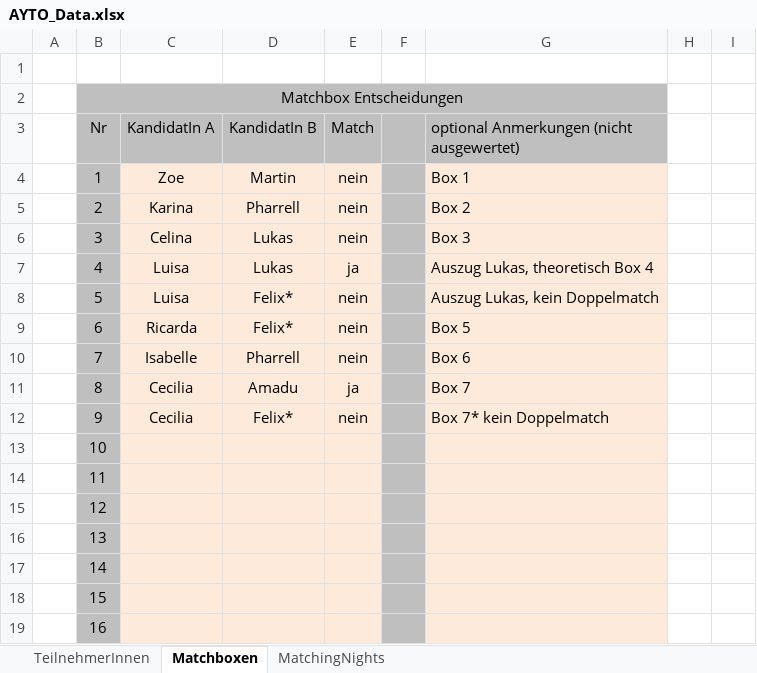
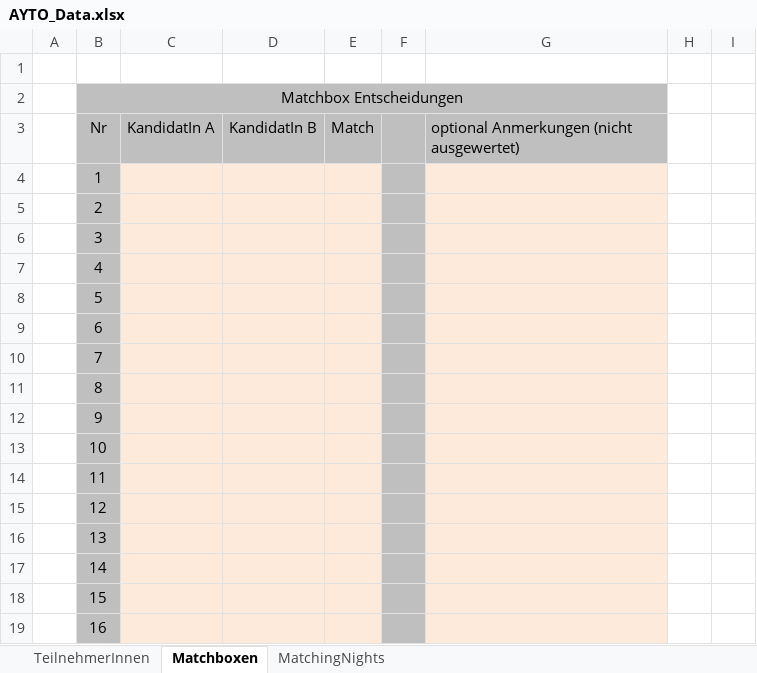
Before and after one commit to pheagan/AYTO-Berechnung, an Excel workbook: AYTO_Berechnung/AYTO_Data.xlsx, sheet Matchboxen, drawn as a sheet; only a part is shown; values as stored, in another font and other column widths than the file's, no borders; conditional formats not drawn; the diff names each change by its address in the sheet, - before the commit and + after, or states it on an @@ line.

Commit message:
Update Kandidaten S4

```diff
--- a/AYTO_Berechnung/AYTO_Data.xlsx (sheet Matchboxen)
+++ b/AYTO_Berechnung/AYTO_Data.xlsx (sheet Matchboxen)
-C4 (KandidatIn A): Zoe
+C4 (KandidatIn A): (empty)
-D4 (KandidatIn B): Martin
+D4 (KandidatIn B): (empty)
-E4:E6 (Match): nein
+E4:E6 (Match): (empty)
-G4: Box 1
+G4: (empty)
-C5 (KandidatIn A): Karina
+C5 (KandidatIn A): (empty)
-D5 (KandidatIn B): Pharrell
+D5 (KandidatIn B): (empty)
-G5: Box 2
+G5: (empty)
-C6 (KandidatIn A): Celina
+C6 (KandidatIn A): (empty)
-D6:D7 (KandidatIn B): Lukas
+D6:D7 (KandidatIn B): (empty)
-G6: Box 3
+G6: (empty)
-C7:C8 (KandidatIn A): Luisa
+C7:C8 (KandidatIn A): (empty)
-E7 (Match): ja
+E7 (Match): (empty)
-G7: Auszug Lukas, theoretisch Box 4
+G7: (empty)
-D8:D9 (KandidatIn B): Felix*
+D8:D9 (KandidatIn B): (empty)
-E8:E10 (Match): nein
+E8:E10 (Match): (empty)
-G8: Auszug Lukas, kein Doppelmatch
+G8: (empty)
-C9 (KandidatIn A): Ricarda
+C9 (KandidatIn A): (empty)
-G9: Box 5
+G9: (empty)
-C10 (KandidatIn A): Isabelle
+C10 (KandidatIn A): (empty)
-D10 (KandidatIn B): Pharrell
+D10 (KandidatIn B): (empty)
-G10: Box 6
+G10: (empty)
-C11:C12 (KandidatIn A): Cecilia
+C11:C12 (KandidatIn A): (empty)
-D11 (KandidatIn B): Amadu
+D11 (KandidatIn B): (empty)
-E11 (Match): ja
+E11 (Match): (empty)
-G11: Box 7
+G11: (empty)
-D12 (KandidatIn B): Felix*
+D12 (KandidatIn B): (empty)
-E12 (Match): nein
+E12 (Match): (empty)
-G12: Box 7* kein Doppelmatch
+G12: (empty)
```
Also changed, not shown: sheet MatchingNights, sheet TeilnehmerInnen.
